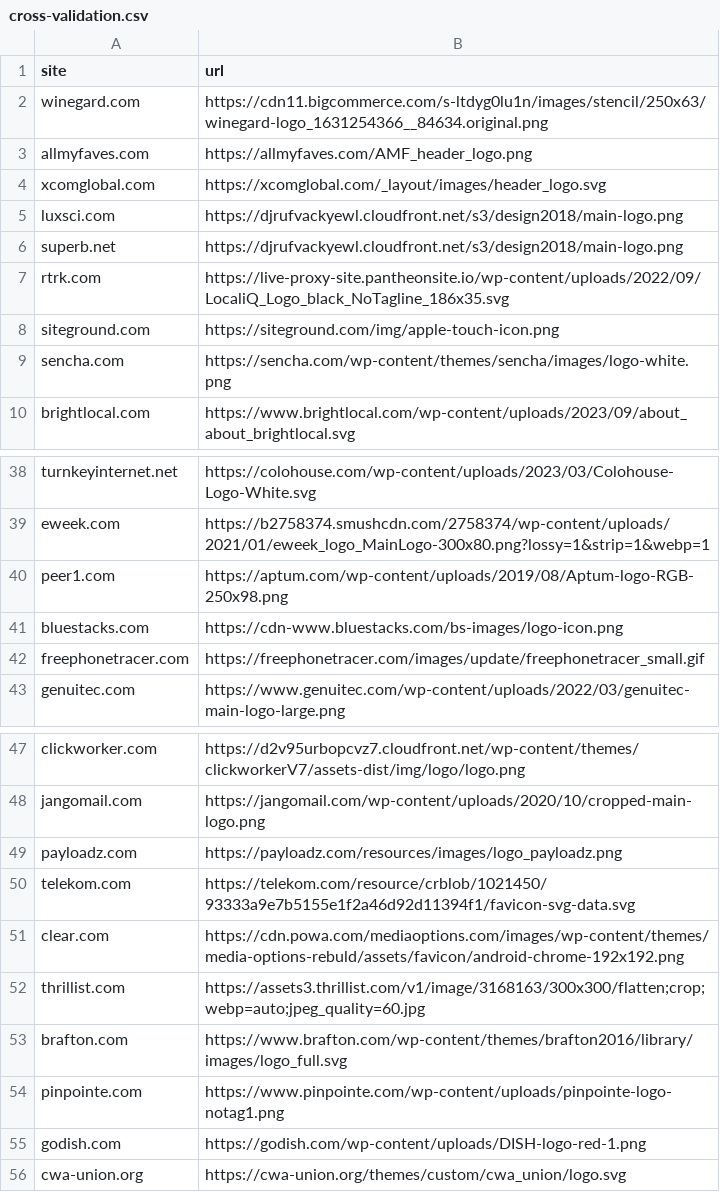
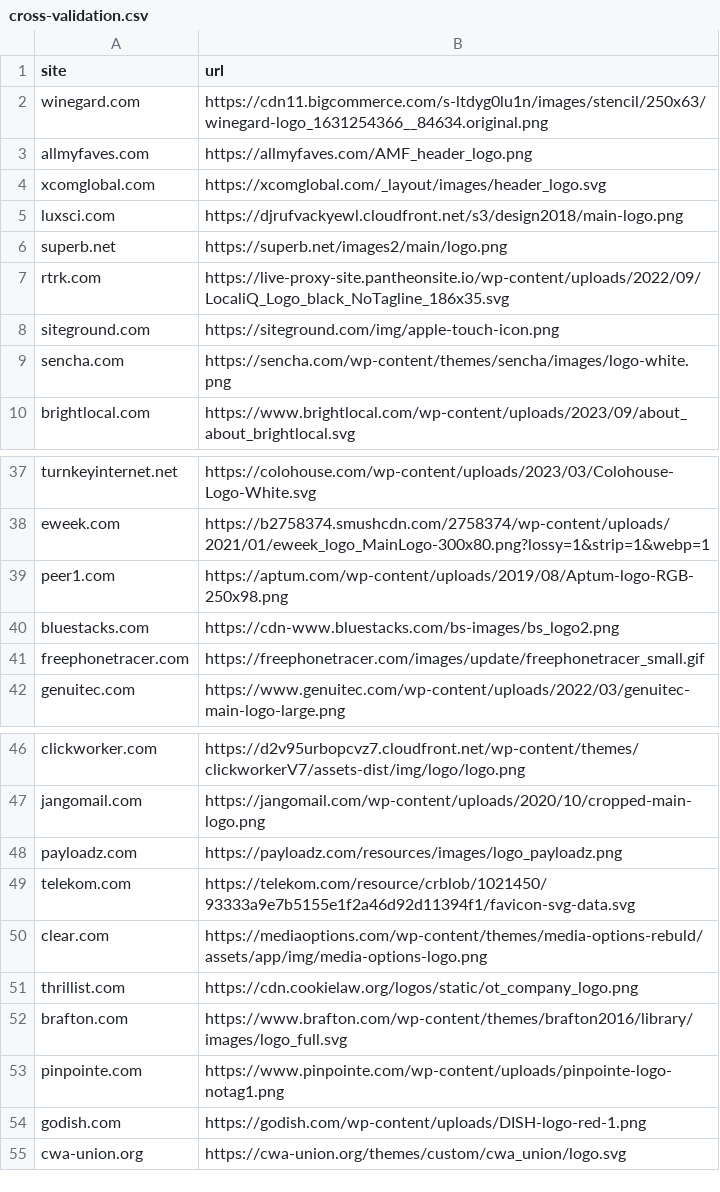
Before and after one commit to rokobo/Logo-crawler, a CSV file: cross-validation.csv, drawn as a sheet; only a part is shown, gaps mark what is left out; the diff covers the shown part only.

```diff
--- a/cross-validation.csv
+++ b/cross-validation.csv
@@ -5,3 +5,3 @@ xcomglobal.com,https://xcomglobal.com/_layout/images/header_logo.svg
 luxsci.com,https://djrufvackyewl.cloudfront.net/s3/design2018/main-logo.png
-superb.net,https://djrufvackyewl.cloudfront.net/s3/design2018/main-logo.png
+superb.net,https://superb.net/images2/main/logo.png
 rtrk.com,https://live-proxy-site.pantheonsite.io/wp-content/uploads/2022/09/LocaliQ_Logo_black_NoTagline_186x35.svg
@@ -40,3 +39,3 @@ eweek.com,https://b2758374.smushcdn.com/2758374/wp-content/uploads/2021/01/eweek
 peer1.com,https://aptum.com/wp-content/uploads/2019/08/Aptum-logo-RGB-250x98.png
-bluestacks.com,https://cdn-www.bluestacks.com/bs-images/logo-icon.png
+bluestacks.com,https://cdn-www.bluestacks.com/bs-images/bs_logo2.png
 freephonetracer.com,https://freephonetracer.com/images/update/freephonetracer_small.gif
@@ -50,4 +49,4 @@ payloadz.com,https://payloadz.com/resources/images/logo_payloadz.png
 telekom.com,https://telekom.com/resource/crblob/1021450/93333a9e7b5155e1f2a46d92d11394f1/favicon-svg-data.svg
-clear.com,https://cdn.powa.com/mediaoptions.com/images/wp-content/themes/media-options-rebuld/assets/favicon/android-chrome-192x192.png
-thrillist.com,https://assets3.thrillist.com/v1/image/3168163/300x300/flatten;crop;webp=auto;jpeg_quality=60.jpg
+clear.com,https://mediaoptions.com/wp-content/themes/media-options-rebuld/assets/app/img/media-options-logo.png
+thrillist.com,https://cdn.cookielaw.org/logos/static/ot_company_logo.png
 brafton.com,https://www.brafton.com/wp-content/themes/brafton2016/library/images/logo_full.svg
```
Also changed, not shown: 20 added rows, 1 removed row and 1 edited cell elsewhere in this file, 3 other files.
